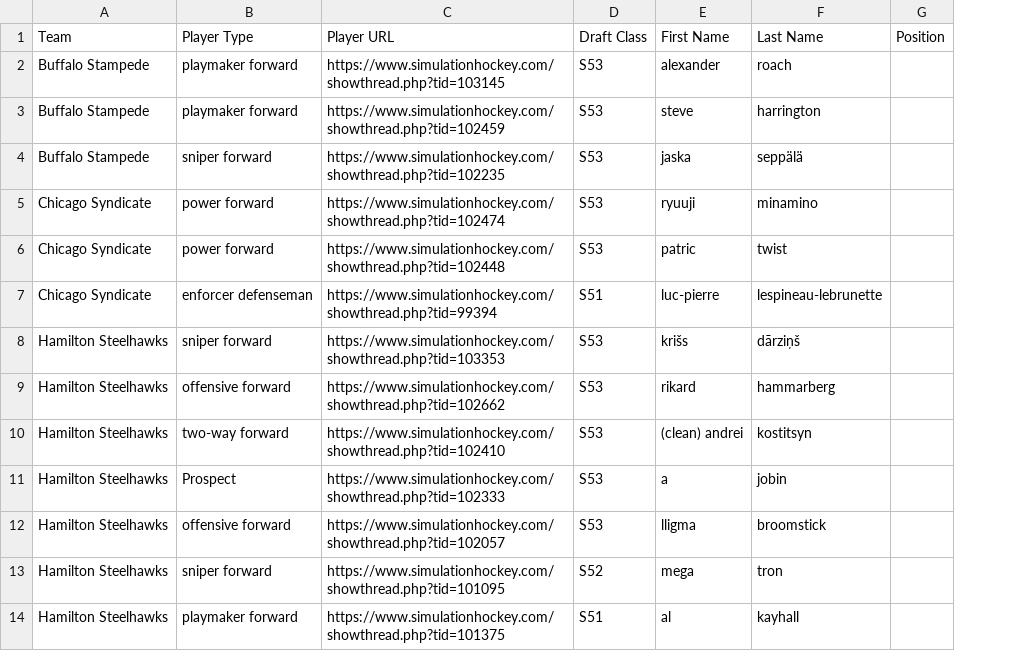
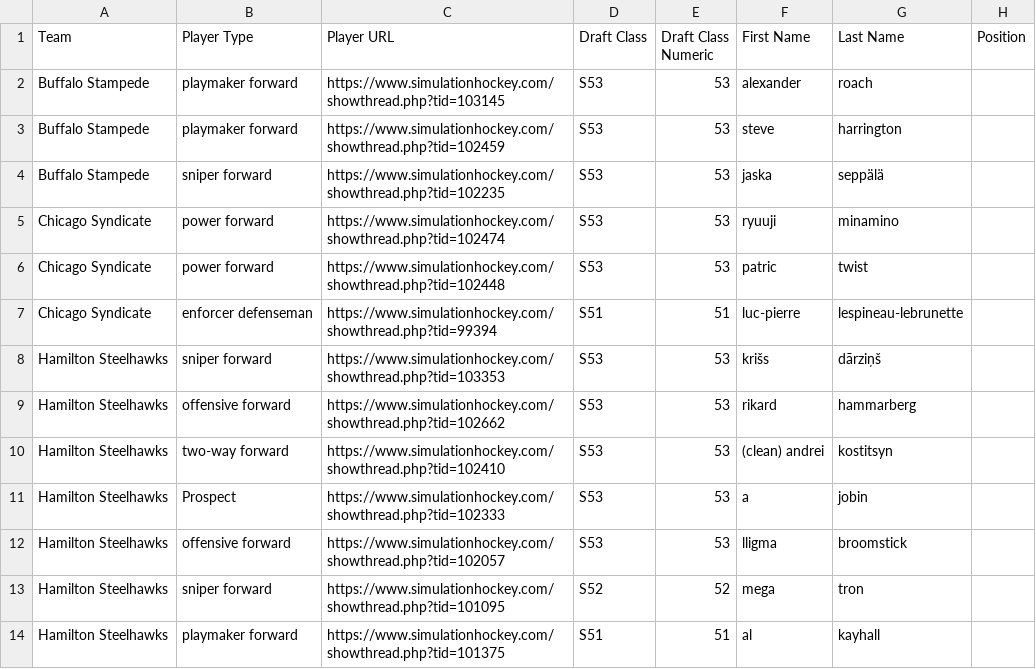
Before and after one commit to notoriousTRON/shlscraper, a CSV file: prospects-2020-5-12.csv, drawn as a sheet; only a part is shown; the diff names each change by its address in the sheet, - before the commit and + after, or states it on an @@ line.

Commit message:
fixed draft year

```diff
--- a/prospects-2020-5-12.csv
+++ b/prospects-2020-5-12.csv
+column E (Draft Class Numeric), rows 2-14: 53 | 53 | 53 | 53 | 53 | 51 | 53 | 53 | 53 | 53 | 53 | 52 | 51
```
Also changed, not shown: 3 other files.
